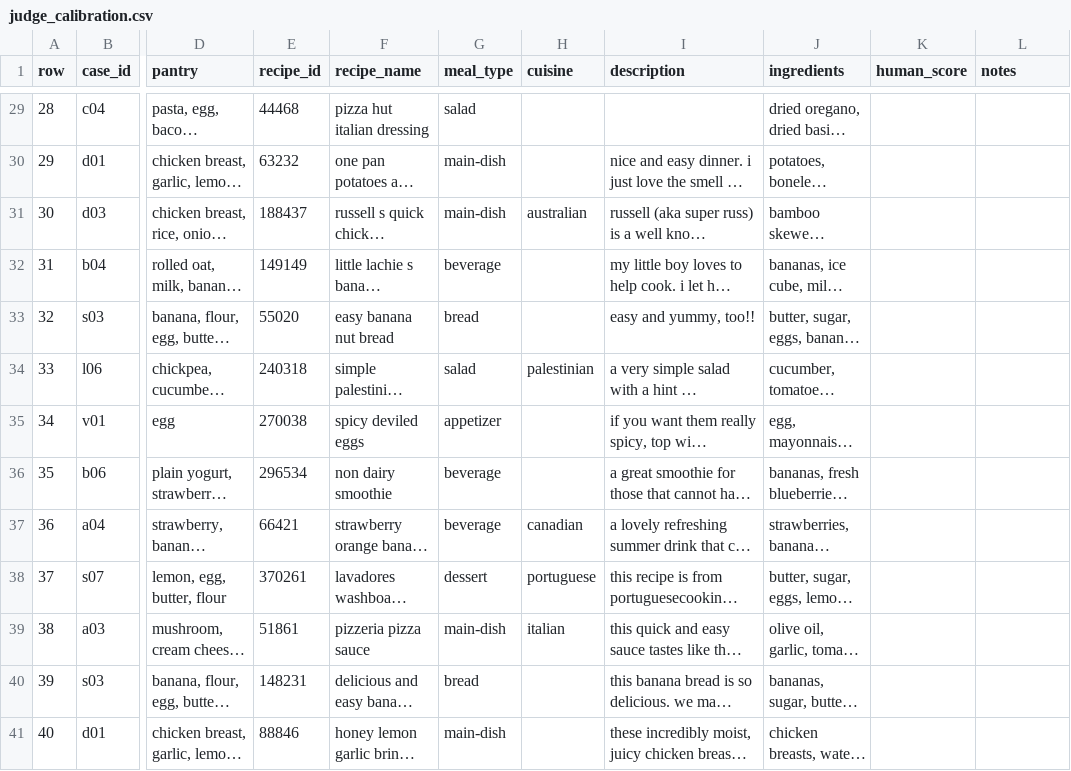
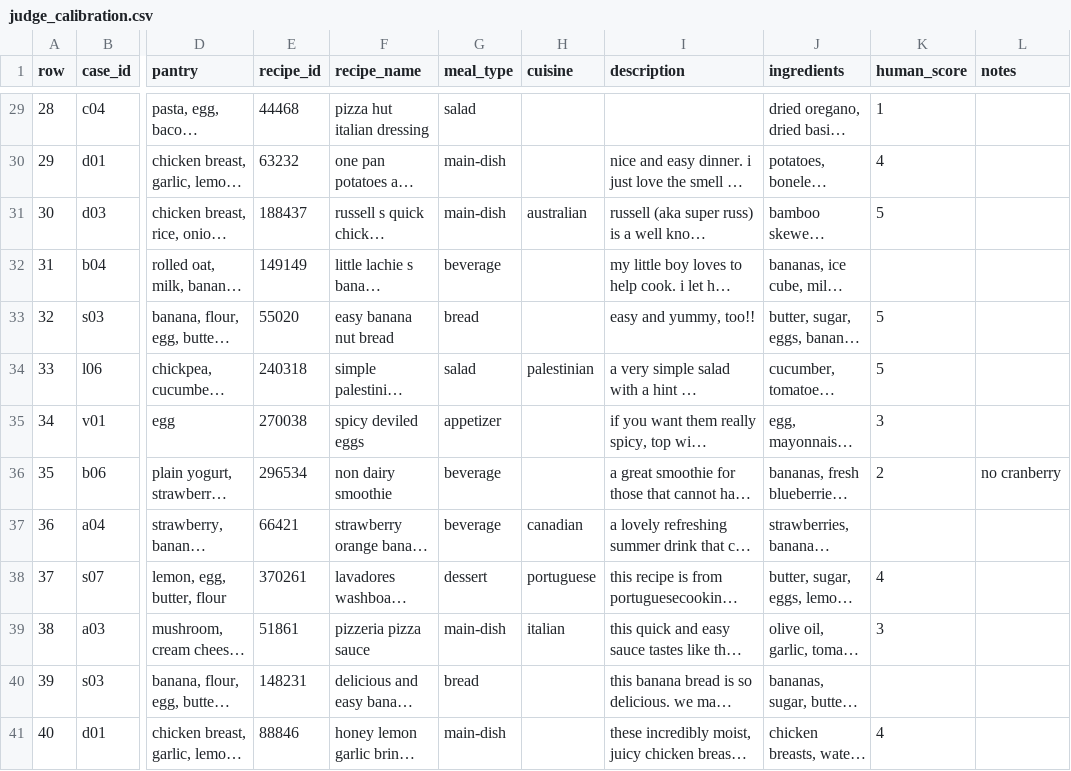
Before and after one commit to mo-goodarzi/PantryChef, a CSV file: eval/reports/judge_calibration.csv, drawn as a sheet; only a part is shown, gaps mark what is left out; long unchanged cells end in …; the diff covers the shown part only; the diff names each change by its address in the sheet, - before the commit and + after, or states it on an @@ line.

```diff
--- a/eval/reports/judge_calibration.csv
+++ b/eval/reports/judge_calibration.csv
-K29 (human_score): (empty)
+K29 (human_score): 1
-K30 (human_score): (empty)
+K30 (human_score): 4
-K31 (human_score): (empty)
+K31 (human_score): 5
-K33:K34 (human_score): (empty)
+K33:K34 (human_score): 5
-K35 (human_score): (empty)
+K35 (human_score): 3
-K36 (human_score): (empty)
+K36 (human_score): 2
-L36 (notes): (empty)
+L36 (notes): no cranberry
-K38 (human_score): (empty)
+K38 (human_score): 4
-K39 (human_score): (empty)
+K39 (human_score): 3
-K41 (human_score): (empty)
+K41 (human_score): 4
```
Also changed, not shown: 30 edited cells elsewhere in this file, 1 other file.
